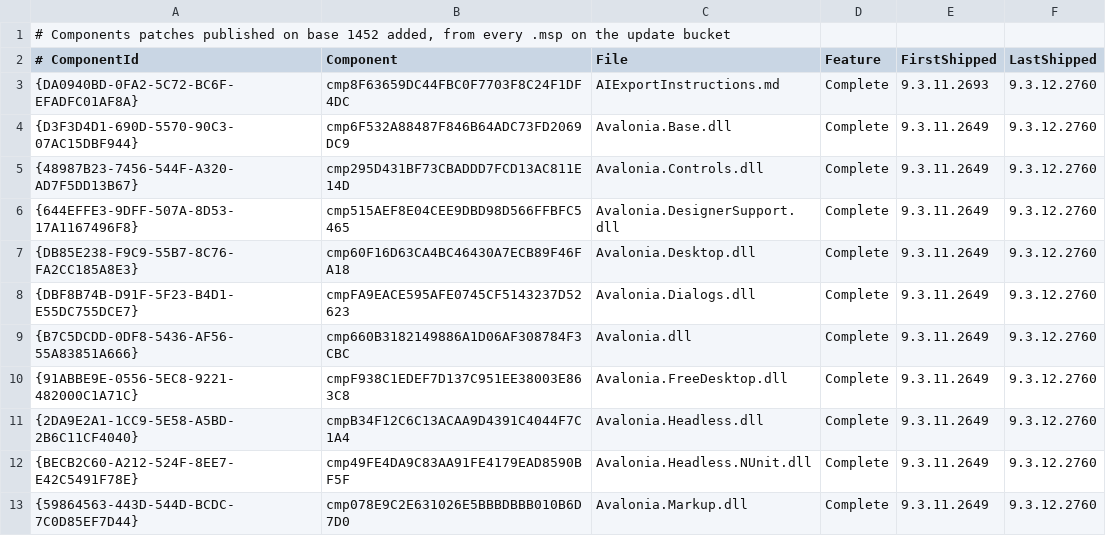
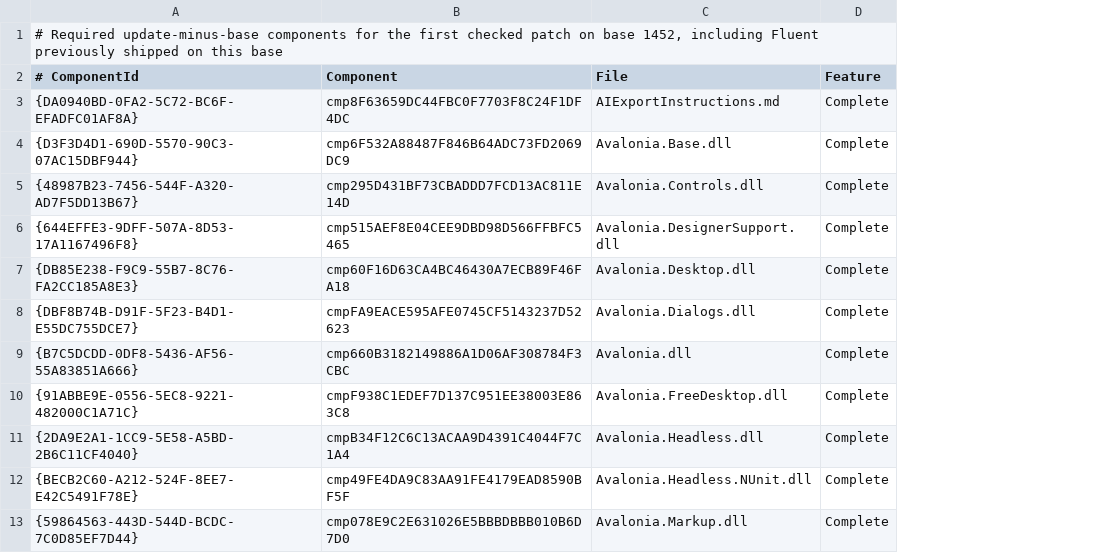
Before and after one commit to sillsdev/FieldWorks, a TSV file: FLExInstaller/PatchComponentLedger/b1452.tsv, drawn as a sheet; only a part is shown; the diff names each change by its address in the sheet, - before the commit and + after, or states it on an @@ line.

Commit message:
LT-22801: Reuse patch rescue for previous components
Use the existing RemovedSinceLastBase stand-ins for components dropped
from either the base MSI or the immediately previous patch.

Publish a four-column update-minus-base ledger beside each MSP and check
the next patch against it. Remove the installer smoke test and make base
builds fail with direct placeholder cleanup instructions.

```diff
--- a/FLExInstaller/PatchComponentLedger/b1452.tsv
+++ b/FLExInstaller/PatchComponentLedger/b1452.tsv
-column E (FirstShipped), rows 3-13: 9.3.11.2693 | 9.3.11.2649 | 9.3.11.2649 | 9.3.11.2649 | 9.3.11.2649 | 9.3.11.2649 | 9.3.11.2649 | 9.3.11.2649 | 9.3.11.2649 | 9.3.11.2649 | 9.3.11.2649
-column F (LastShipped), rows 3-13: all 9.3.12.2760
-A1 (# ComponentId): # Components patches published on base 1452 added, from every .msp on the update bucket
+A1 (# ComponentId): # Required update-minus-base components for the first checked patch on base 1452, including Fluent previously shipped on this base
```
Also changed, not shown: 8 other files.
